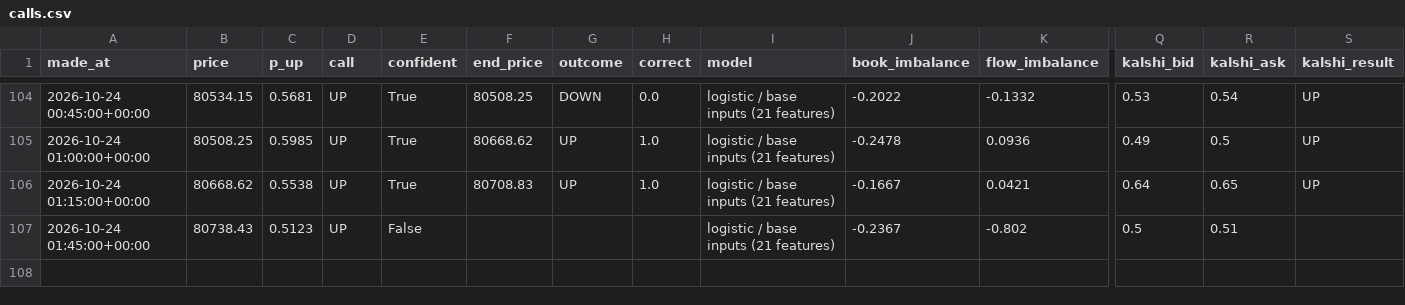
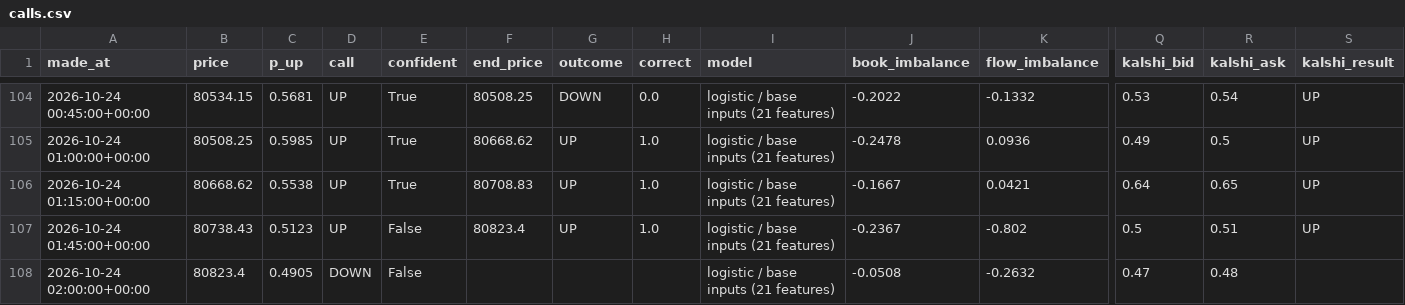
Before and after one commit to fastmoneyj/btc15, a CSV file: calls.csv, drawn as a sheet; only a part is shown, gaps mark what is left out; rows hold the shown columns only; the diff names each change by its address in the sheet, - before the commit and + after, or states it on an @@ line.

Commit message:
call 2026-10-24 02:00 UTC

```diff
--- a/calls.csv
+++ b/calls.csv
-F107 (end_price): (empty)
+F107 (end_price): 80823.4
-G107 (outcome): (empty)
+G107 (outcome): UP
-H107 (correct): (empty)
+H107 (correct): 1.0
-S107 (kalshi_result): (empty)
+S107 (kalshi_result): UP
+row 108: 2026-10-24 02:00:00+00:00 | 80823.4 | 0.4905 | DOWN | False |  |  |  | logistic / base inputs (21 features) | -0.0508 | -0.2632 | 0.47 | 0.48
```
Also changed, not shown: 1 other file.
